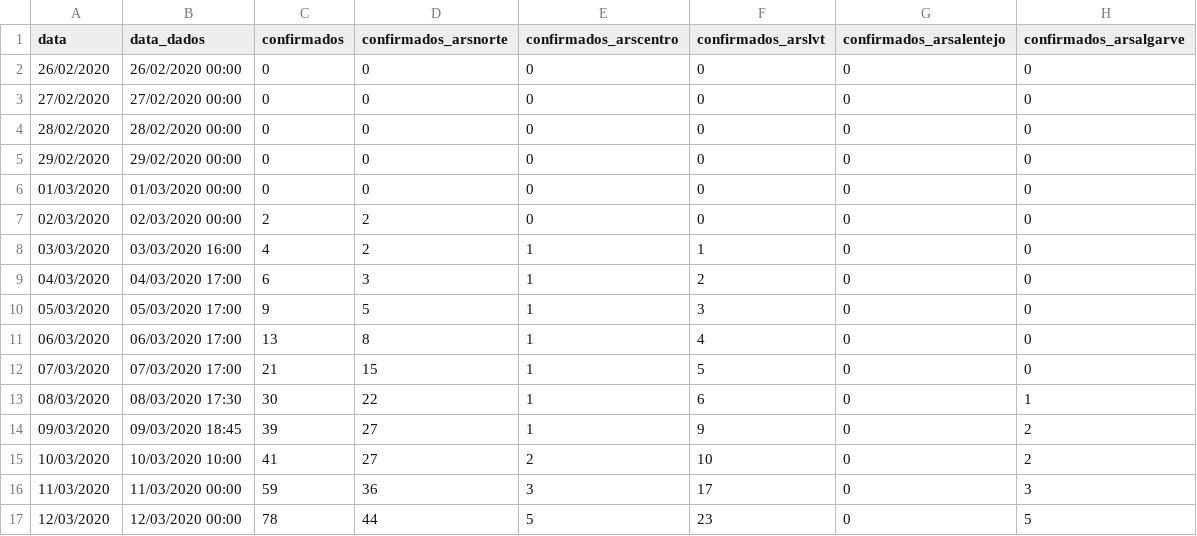
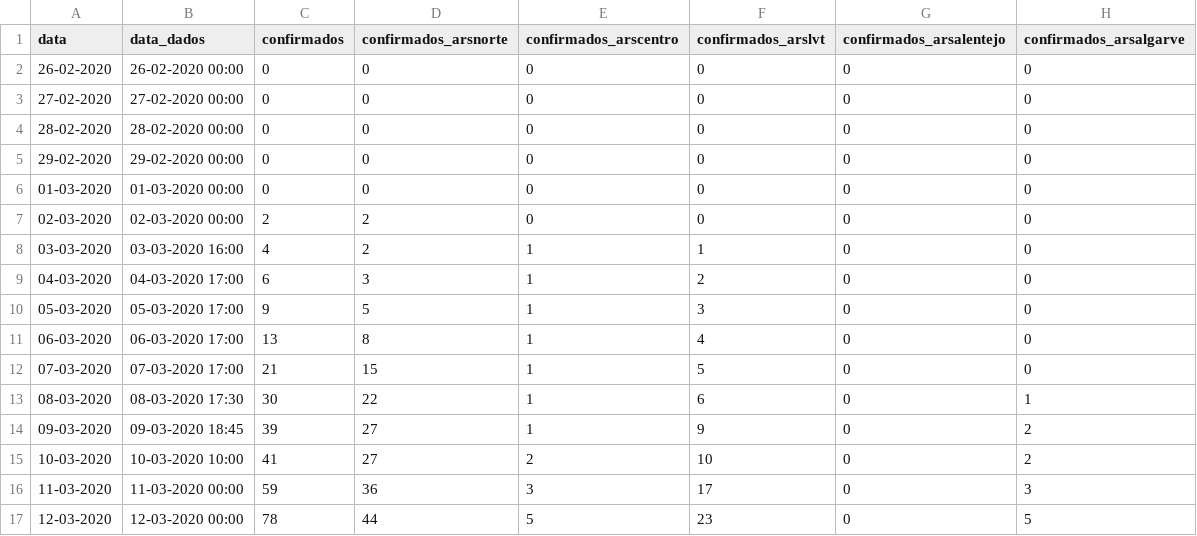
Before and after one commit to DuarteAndre/Covid-19_visualizacao_dados, a CSV file: data.csv, drawn as a sheet; only a part is shown; the diff covers the shown part only; the diff names each change by its address in the sheet, - before the commit and + after, or states it on an @@ line.

```diff
--- a/data.csv
+++ b/data.csv
-A2 (data): 26/02/2020
+A2 (data): 26-02-2020
-B2 (data_dados): 26/02/2020 00:00
+B2 (data_dados): 26-02-2020 00:00
-A3 (data): 27/02/2020
+A3 (data): 27-02-2020
-B3 (data_dados): 27/02/2020 00:00
+B3 (data_dados): 27-02-2020 00:00
-A4 (data): 28/02/2020
+A4 (data): 28-02-2020
-B4 (data_dados): 28/02/2020 00:00
+B4 (data_dados): 28-02-2020 00:00
-A5 (data): 29/02/2020
+A5 (data): 29-02-2020
-B5 (data_dados): 29/02/2020 00:00
+B5 (data_dados): 29-02-2020 00:00
-A6 (data): 01/03/2020
+A6 (data): 01-03-2020
-B6 (data_dados): 01/03/2020 00:00
+B6 (data_dados): 01-03-2020 00:00
-A7 (data): 02/03/2020
+A7 (data): 02-03-2020
-B7 (data_dados): 02/03/2020 00:00
+B7 (data_dados): 02-03-2020 00:00
-A8 (data): 03/03/2020
+A8 (data): 03-03-2020
-B8 (data_dados): 03/03/2020 16:00
+B8 (data_dados): 03-03-2020 16:00
-A9 (data): 04/03/2020
+A9 (data): 04-03-2020
-B9 (data_dados): 04/03/2020 17:00
+B9 (data_dados): 04-03-2020 17:00
-A10 (data): 05/03/2020
+A10 (data): 05-03-2020
-B10 (data_dados): 05/03/2020 17:00
+B10 (data_dados): 05-03-2020 17:00
-A11 (data): 06/03/2020
+A11 (data): 06-03-2020
-B11 (data_dados): 06/03/2020 17:00
+B11 (data_dados): 06-03-2020 17:00
-A12 (data): 07/03/2020
+A12 (data): 07-03-2020
-B12 (data_dados): 07/03/2020 17:00
+B12 (data_dados): 07-03-2020 17:00
-A13 (data): 08/03/2020
+A13 (data): 08-03-2020
-B13 (data_dados): 08/03/2020 17:30
+B13 (data_dados): 08-03-2020 17:30
-A14 (data): 09/03/2020
+A14 (data): 09-03-2020
-B14 (data_dados): 09/03/2020 18:45
+B14 (data_dados): 09-03-2020 18:45
-A15 (data): 10/03/2020
+A15 (data): 10-03-2020
-B15 (data_dados): 10/03/2020 10:00
+B15 (data_dados): 10-03-2020 10:00
-A16 (data): 11/03/2020
+A16 (data): 11-03-2020
-B16 (data_dados): 11/03/2020 00:00
+B16 (data_dados): 11-03-2020 00:00
-A17 (data): 12/03/2020
+A17 (data): 12-03-2020
-B17 (data_dados): 12/03/2020 00:00
+B17 (data_dados): 12-03-2020 00:00
```
Also changed, not shown: 2 added rows and 27 edited cells elsewhere in this file, 1 other file.
